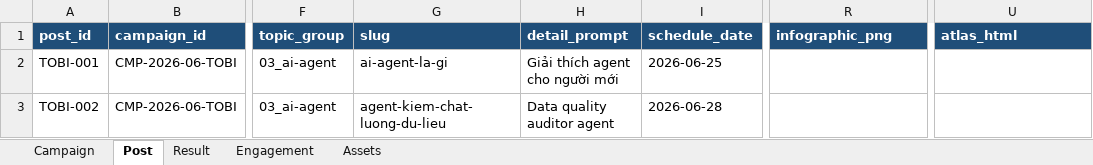
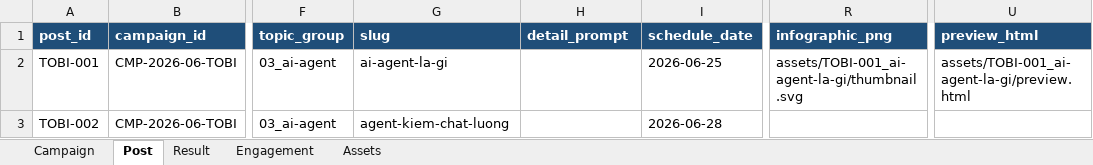
Before and after one commit to ducnguyen221/agent-marketing-studio, an Excel workbook: content/KPIM/02_campaigns/01_Tobi_Posts/01_Tobi_Posts.xlsx, sheet Post, drawn as a sheet; only a part is shown, gaps mark what is left out; values as stored, in another font and other column widths than the file's, no borders; the diff names each change by its address in the sheet, - before the commit and + after, or states it on an @@ line.

```diff
--- a/content/KPIM/02_campaigns/01_Tobi_Posts/01_Tobi_Posts.xlsx (sheet Post)
+++ b/content/KPIM/02_campaigns/01_Tobi_Posts/01_Tobi_Posts.xlsx (sheet Post)
-U1: atlas_html
+U1: preview_html
-H2 (detail_prompt): Giải thích agent cho người mới
+H2 (detail_prompt): (empty)
-R2 (infographic_png): (empty)
+R2 (infographic_png): assets/TOBI-001_ai-agent-la-gi/thumbnail.svg
-U2 (preview_html): (empty)
+U2 (preview_html): assets/TOBI-001_ai-agent-la-gi/preview.html
-G3 (slug): agent-kiem-chat-luong-du-lieu
+G3 (slug): agent-kiem-chat-luong
-H3 (detail_prompt): Data quality auditor agent
+H3 (detail_prompt): (empty)
```
Also changed, not shown: sheet Engagement, sheet Result, sheet Assets, content/KPIM/campaigns.xlsx, 12 other files.
